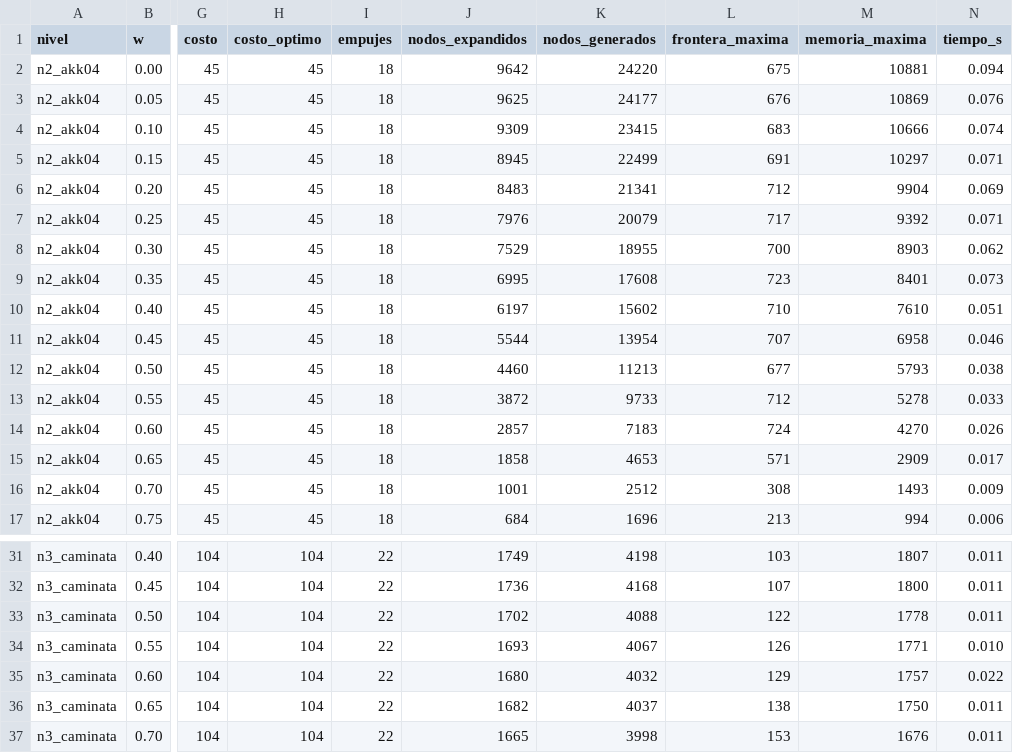
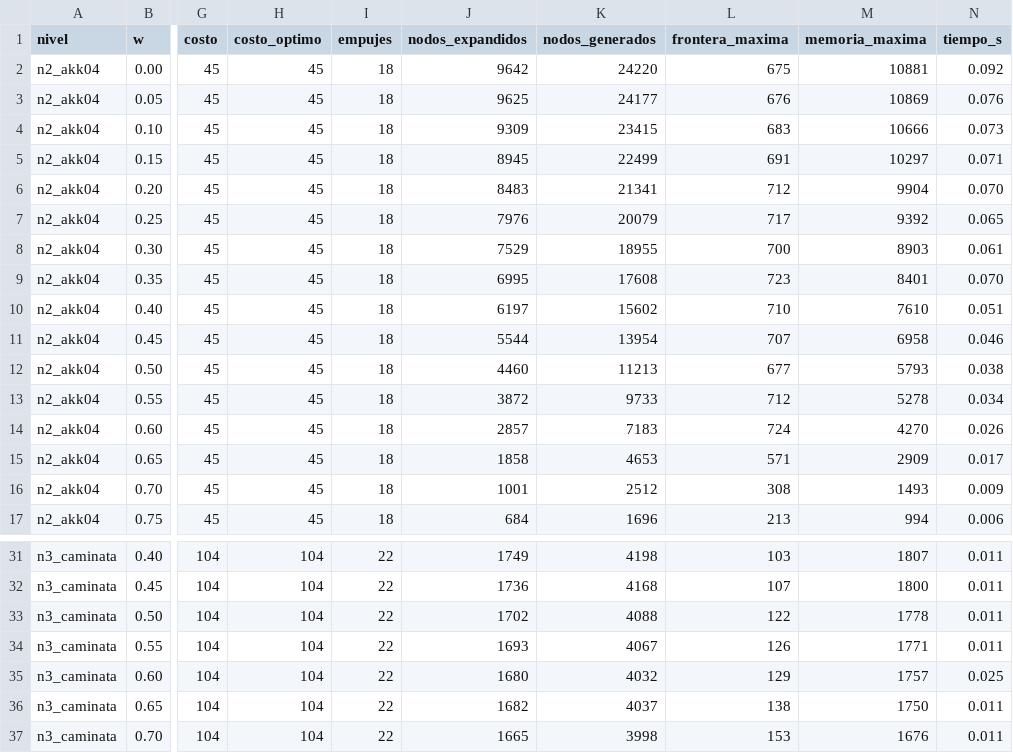
Before and after one commit to cgarros33/sia-tp1, a CSV file: experimentos/barrido_w.csv, drawn as a sheet; only a part is shown, gaps mark what is left out; the diff covers the shown part only; the diff names each change by its address in the sheet, - before the commit and + after, or states it on an @@ line.

```diff
--- a/experimentos/barrido_w.csv
+++ b/experimentos/barrido_w.csv
-N2 (tiempo_s): 0.094
+N2 (tiempo_s): 0.092
-N4 (tiempo_s): 0.074
+N4 (tiempo_s): 0.073
-N6 (tiempo_s): 0.069
+N6 (tiempo_s): 0.070
-N7 (tiempo_s): 0.071
+N7 (tiempo_s): 0.065
-N8 (tiempo_s): 0.062
+N8 (tiempo_s): 0.061
-N9 (tiempo_s): 0.073
+N9 (tiempo_s): 0.070
-N13 (tiempo_s): 0.033
+N13 (tiempo_s): 0.034
-N34 (tiempo_s): 0.010
+N34 (tiempo_s): 0.011
-N35 (tiempo_s): 0.022
+N35 (tiempo_s): 0.025
```
Also changed, not shown: 16 edited cells elsewhere in this file, 1 other file.
